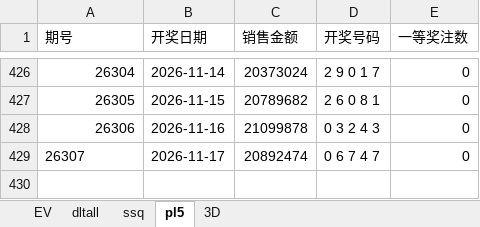
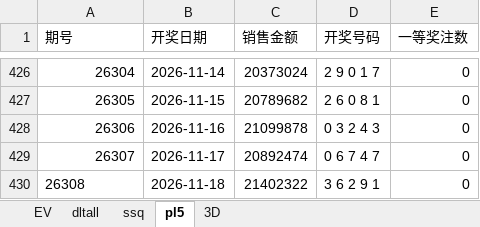
Before and after one commit to 12308422/jnsj, an Excel workbook: Tools.xlsx, sheet pl5, drawn as a sheet; only a part is shown, gaps mark what is left out; values as stored, in another font and other column widths than the file's, no borders; the diff names each change by its address in the sheet, - before the commit and + after, or states it on an @@ line.

```diff
--- a/Tools.xlsx (sheet pl5)
+++ b/Tools.xlsx (sheet pl5)
-A429 alignment: left
+A429 alignment: right
+row 430: 26308 | 2026-11-18 | 21402322 | 3 6 2 9 1 | 0
```
Also changed, not shown: sheet dltall, sheet 3D, sheet EV.
